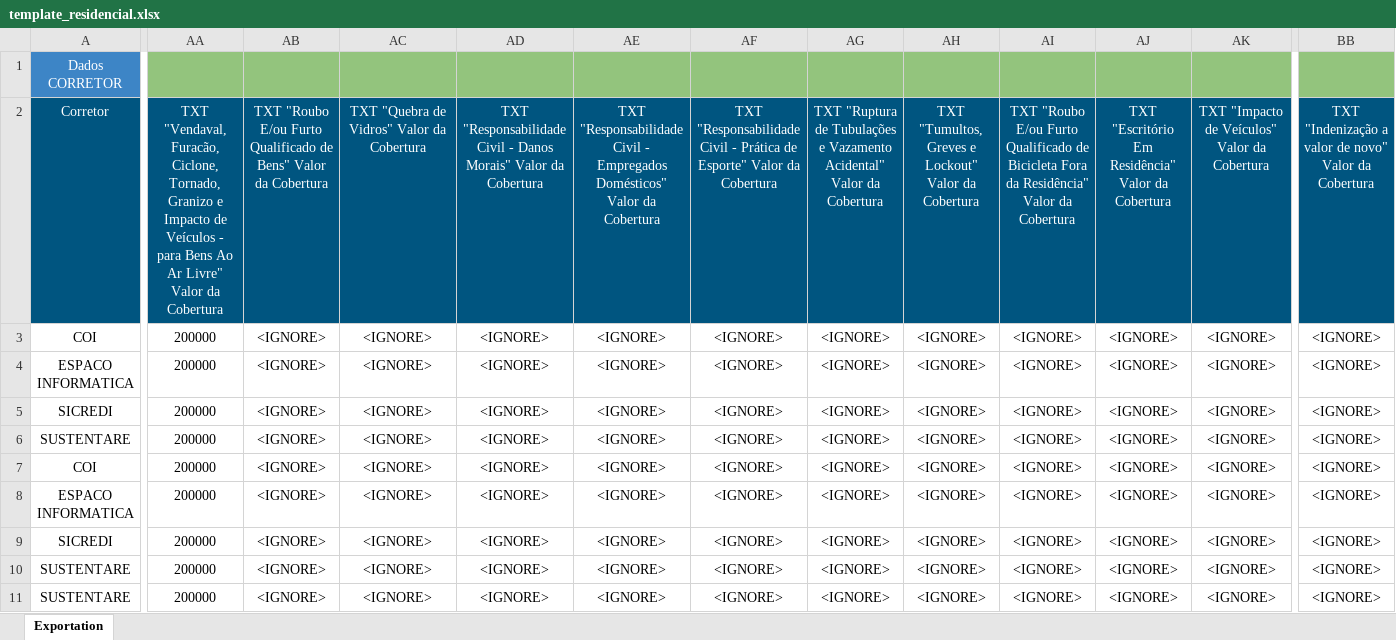
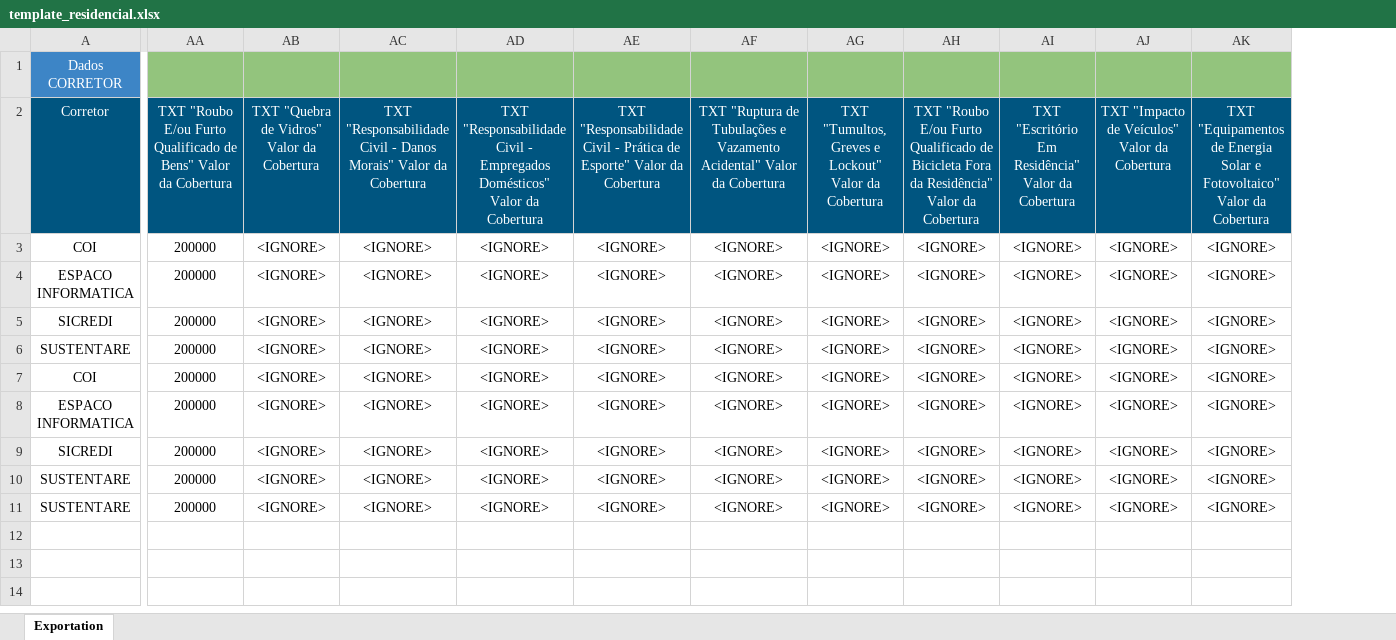
Before and after one commit to viniciusmurilo/GeradorMassas, an Excel workbook: templates/template_residencial.xlsx, sheet Exportation, drawn as a sheet; only a part is shown, gaps mark what is left out; values as stored, in another font and other column widths than the file's, no borders; charts and pictures not drawn; the diff covers the shown part only; the diff names each change by its address in the sheet, - before the commit and + after, or states it on an @@ line.

```diff
--- a/templates/template_residencial.xlsx (sheet Exportation)
+++ b/templates/template_residencial.xlsx (sheet Exportation)
-column BB, rows 2-11: TXT "Indenização a valor de novo" Valor da Cobertura | <IGNORE> | <IGNORE> | <IGNORE> | <IGNORE> | <IGNORE> | <IGNORE> | <IGNORE> | <IGNORE> | <IGNORE>
-AA2: TXT "Vendaval, Furacão, Ciclone, Tornado, Granizo e Impacto de Veículos - para Bens Ao Ar Livre" Valor da…
+AA2: TXT "Roubo E/ou Furto Qualificado de Bens" Valor da…
-AB2: TXT "Roubo E/ou Furto Qualificado de Bens" Valor da…
+AB2: TXT "Quebra de Vidros" Valor da…
-AC2: TXT "Quebra de Vidros" Valor da…
+AC2: TXT "Responsabilidade Civil - Danos Morais" Valor da…
-AD2: …Civil - Danos Morais" Valor da…
+AD2: …Civil - Empregados Domésticos" Valor da…
-AE2: …Civil - Empregados Domésticos" Valor da…
+AE2: …Civil - Prática de Esporte" Valor da…
-AF2: TXT "Responsabilidade Civil - Prática de Esporte" Valor da…
+AF2: TXT "Ruptura de Tubulações e Vazamento Acidental" Valor da…
-AG2: TXT "Ruptura de Tubulações e Vazamento Acidental" Valor da…
+AG2: TXT "Tumultos, Greves e Lockout" Valor da…
-AH2: TXT "Tumultos, Greves e Lockout" Valor da…
+AH2: TXT "Roubo E/ou Furto Qualificado de Bicicleta Fora da Residência" Valor da…
-AI2: TXT "Roubo E/ou Furto Qualificado de Bicicleta Fora da Residência" Valor…
+AI2: TXT "Escritório Em Residência" Valor…
-AJ2: TXT "Escritório Em Residência" Valor da…
+AJ2: TXT "Impacto de Veículos" Valor da…
-AK2: TXT "Impacto de Veículos" Valor da…
+AK2: TXT "Equipamentos de Energia Solar e Fotovoltaico" Valor da…
```
Also changed, not shown: 16 edited cells elsewhere in this sheet, 4 other files.
